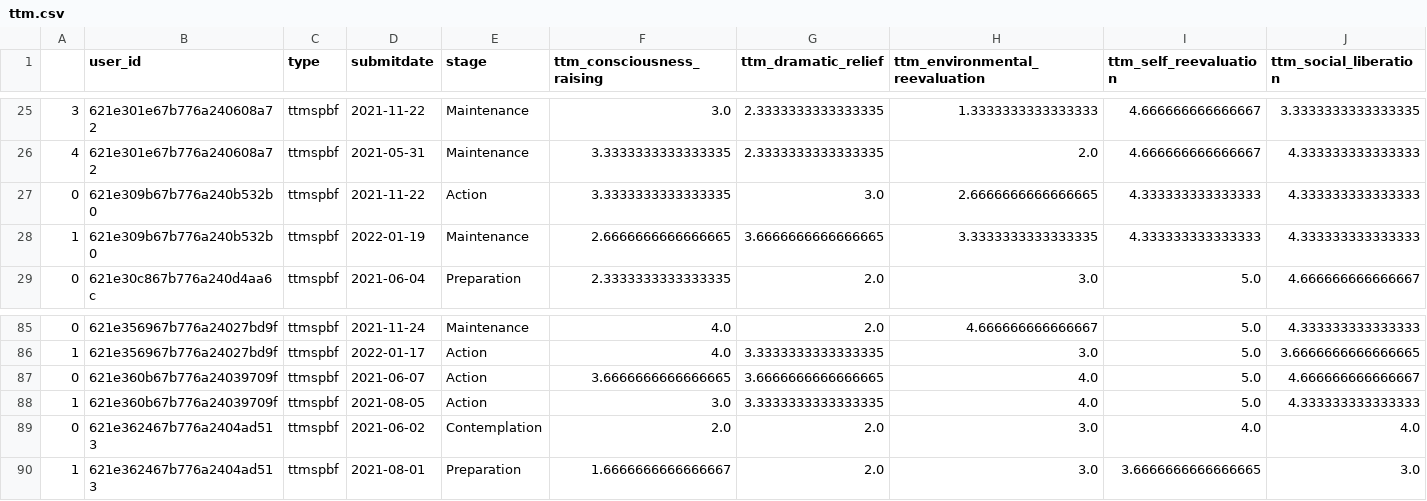
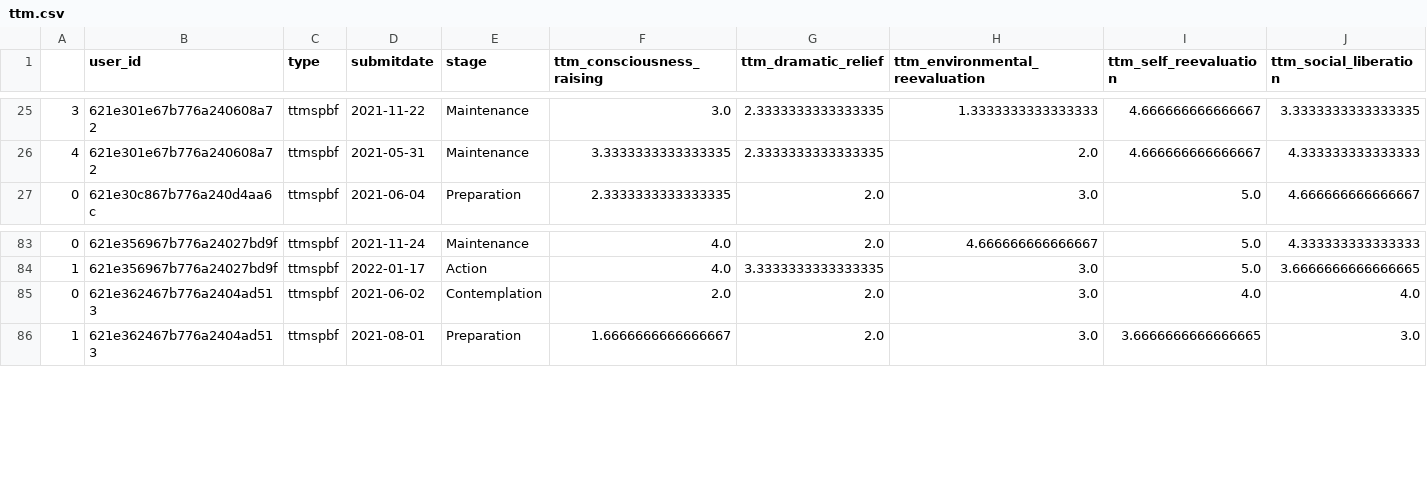
Before and after one commit to kcristinaa/RAIS-miniproject, a CSV file: data/surveys/ttm.csv, drawn as a sheet; only a part is shown, gaps mark what is left out; rows hold the shown columns only; the diff names each change by its address in the sheet, - before the commit and + after, or states it on an @@ line.

```diff
--- a/data/surveys/ttm.csv
+++ b/data/surveys/ttm.csv
-row 27: 0 | 621e309b67b776a240b532b0 | ttmspbf | 2021-11-22 | Action | 3.3333333333333335 | 3.0 | 2.6666666666666665 | 4.333333333333333 | 4.333333333333333
-row 28: 1 | 621e309b67b776a240b532b0 | ttmspbf | 2022-01-19 | Maintenance | 2.6666666666666665 | 3.6666666666666665 | 3.3333333333333335 | 4.333333333333333 | 4.333333333333333
-row 87: 0 | 621e360b67b776a24039709f | ttmspbf | 2021-06-07 | Action | 3.6666666666666665 | 3.6666666666666665 | 4.0 | 5.0 | 4.666666666666667
-row 88: 1 | 621e360b67b776a24039709f | ttmspbf | 2021-08-05 | Action | 3.0 | 3.3333333333333335 | 4.0 | 5.0 | 4.333333333333333
```
Also changed, not shown: data/surveys/breq.csv, data/surveys/panas.csv, 17 other files.
